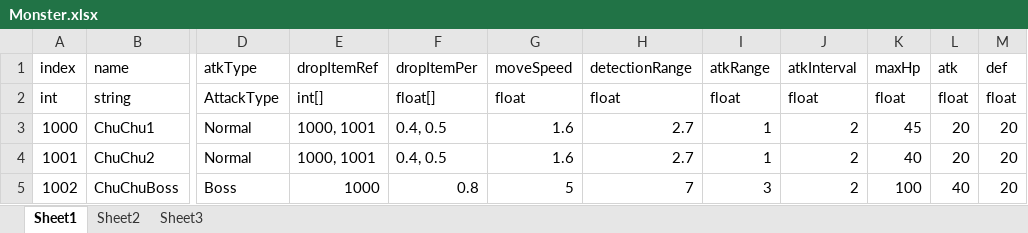
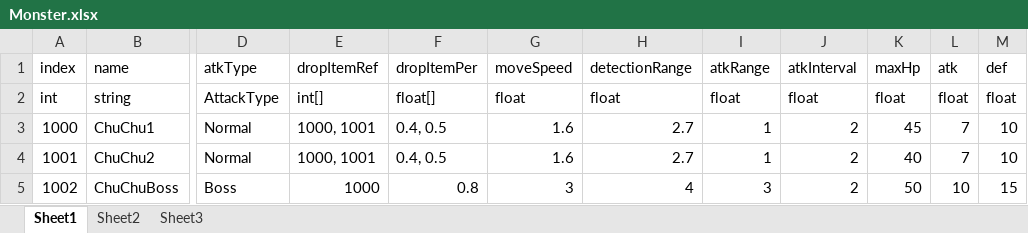
Before and after one commit to HHoon44/P_3DRPG, an Excel workbook: My 3D RPG/Assets/StaticData/Excel/Monster.xlsx, sheet Sheet1, drawn as a sheet; only a part is shown, gaps mark what is left out; values as stored, in another font and other column widths than the file's, no borders; the diff names each change by its address in the sheet, - before the commit and + after, or states it on an @@ line.

```diff
--- a/My 3D RPG/Assets/StaticData/Excel/Monster.xlsx (sheet Sheet1)
+++ b/My 3D RPG/Assets/StaticData/Excel/Monster.xlsx (sheet Sheet1)
-L3:L4 (atk): 20
+L3:L4 (atk): 7
-M3:M4 (def): 20
+M3:M4 (def): 10
-G5 (moveSpeed): 5
+G5 (moveSpeed): 3
-H5 (detectionRange): 7
+H5 (detectionRange): 4
-K5 (maxHp): 100
+K5 (maxHp): 50
-L5 (atk): 40
+L5 (atk): 10
-M5 (def): 20
+M5 (def): 15
```
Also changed, not shown: My 3D RPG/Assets/StaticData/Excel/Character.xlsx, My 3D RPG/Assets/StaticData/Excel/FormInfo.xlsx, 33 other files.
